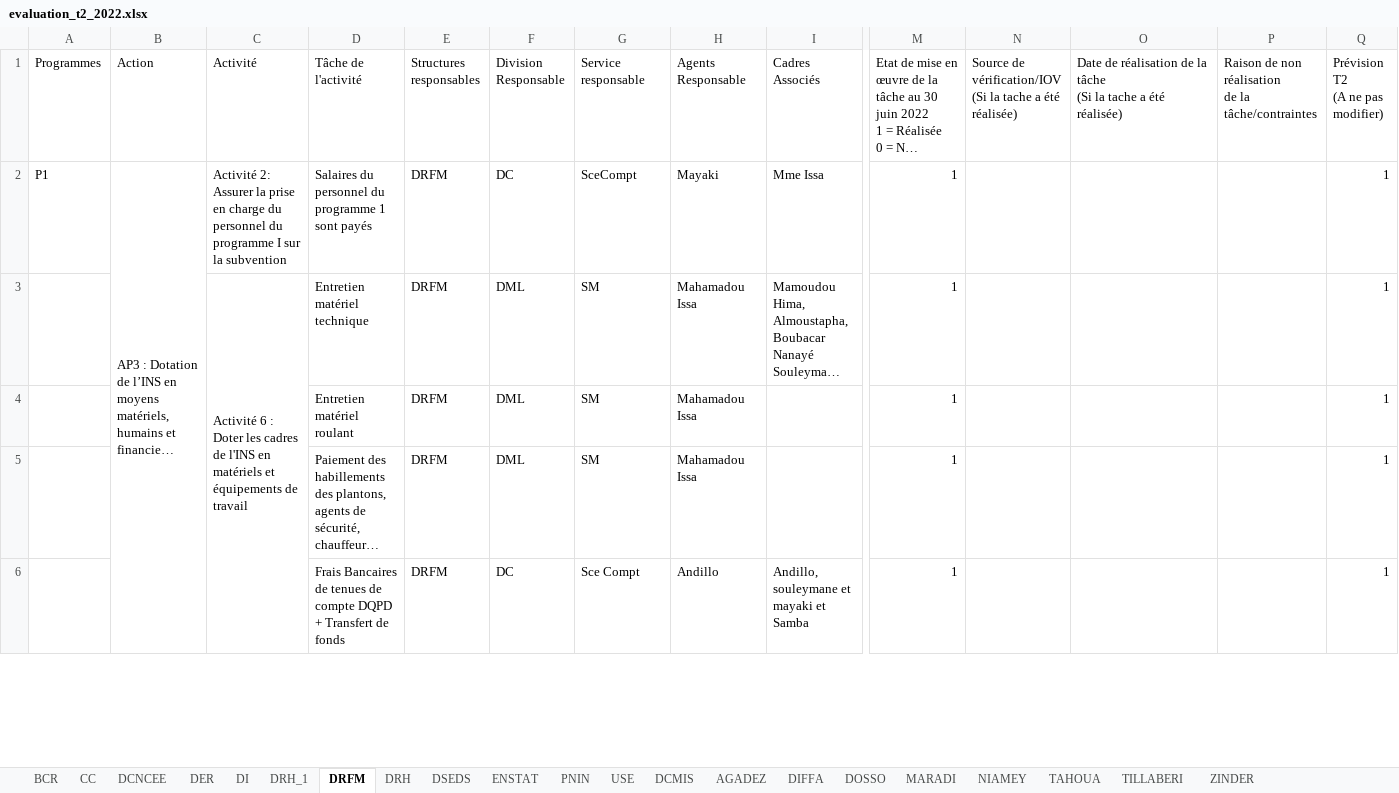
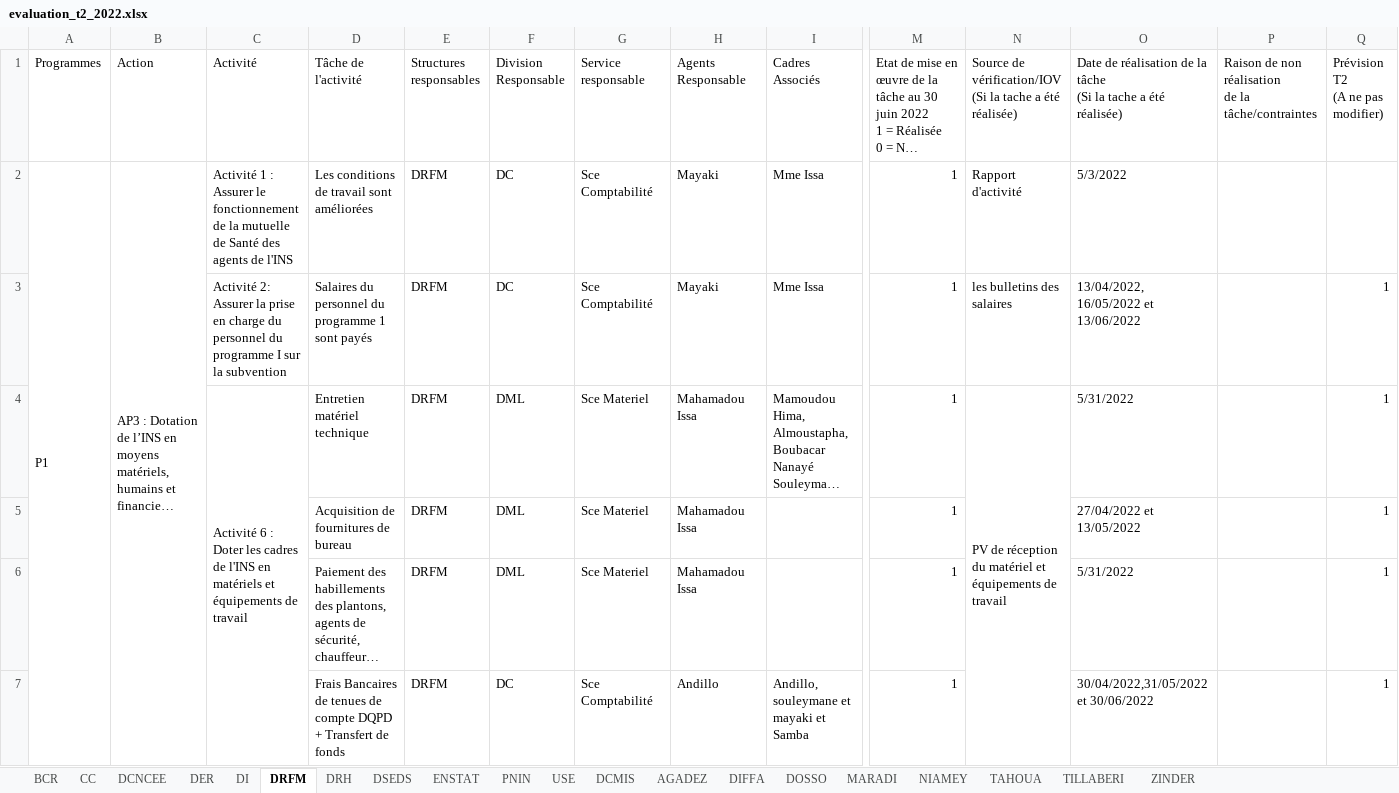
Before and after one commit to Abdoussalam/Evaluation_PAP, an Excel workbook: donnees/evaluation_t2_2022.xlsx, sheet DRFM, drawn as a sheet; only a part is shown, gaps mark what is left out; long unchanged cells end in …; values as stored, in another font and other column widths than the file's, no cell formats; conditional formats not drawn; addresses are those after the commit; rows hold the shown columns only; the diff covers the shown part only; the diff names each change by its address in the sheet, - before the commit and + after, or states it on an @@ line.

```diff
--- a/donnees/evaluation_t2_2022.xlsx (sheet DRFM)
+++ b/donnees/evaluation_t2_2022.xlsx (sheet DRFM)
-sheet tab: DRH_1
+A2:A15 merged
-C2 (Activité): Activité 2: Assurer la prise en charge du personnel du programme I sur la subvention
+C2 (Activité): Activité 1 : Assurer le fonctionnement de la mutuelle de Santé des agents de l'INS
-D2 (Tâche de l'activité): Salaires du personnel du programme 1 sont payés
+D2 (Tâche de l'activité): Les conditions de travail sont améliorées
-G2 (Service responsable): SceCompt
+G2 (Service responsable): Sce Comptabilité
-N2: (empty)
+N2: Rapport d'activité
-O2: (empty)
+O2: 5/3/2022
-Q2 (Prévision T2 (A ne pas modifier)): 1
+Q2 (Prévision T2 (A ne pas modifier)): (empty)
+row 3:  |  | Activité 2: Assurer la prise en charge du personnel du programme I sur la subvention | Salaires du personnel du programme 1 sont payés | DRFM | DC | Sce Comptabilité | Mayaki | Mme Issa | 1 | les bulletins des salaires | 13/04/2022, 16/05/2022 et 13/06/2022 |  | 1
-G4:G6 (Service responsable): SM
+G4:G6 (Service responsable): Sce Materiel
-N4: (empty)
+N4: PV de réception du matériel et équipements de travail
+N4:N7 merged
-O4: (empty)
+O4: 5/31/2022
-D5 (Tâche de l'activité): Entretien matériel roulant
+D5 (Tâche de l'activité): Acquisition de fournitures de bureau
-O5: (empty)
+O5: 27/04/2022 et 13/05/2022
-O6: (empty)
+O6: 5/31/2022
-G7 (Service responsable): Sce Compt
+G7 (Service responsable): Sce Comptabilité
-O7: (empty)
+O7: 30/04/2022,31/05/2022 et 30/06/2022
```
Also changed, not shown: 2 removed rows, 105 edited cells and merged cells elsewhere in this sheet, sheet DCNCEE, sheet PNIN, sheet DI, sheet DRH, sheet CC, cell formats, hidden cells.
